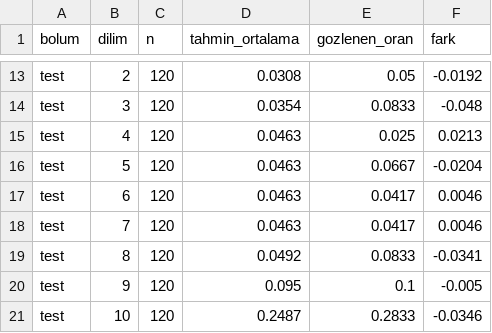
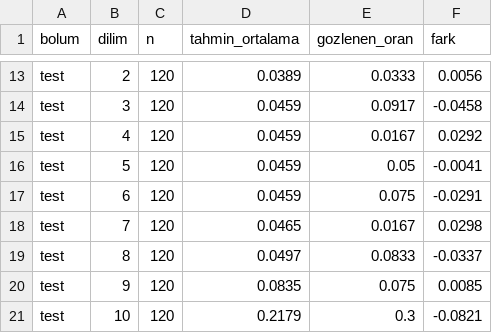
Before and after one commit to eminroot/sifiratik, a CSV file: ZeroWaste ML/ZeroWaste ML/reports/10_kalibrasyon.csv, drawn as a sheet; only a part is shown, gaps mark what is left out; the diff covers the shown part only; the diff names each change by its address in the sheet, - before the commit and + after, or states it on an @@ line.

```diff
--- a/ZeroWaste ML/ZeroWaste ML/reports/10_kalibrasyon.csv
+++ b/ZeroWaste ML/ZeroWaste ML/reports/10_kalibrasyon.csv
-D13 (tahmin_ortalama): 0.0308
+D13 (tahmin_ortalama): 0.0389
-E13 (gozlenen_oran): 0.05
+E13 (gozlenen_oran): 0.0333
-F13 (fark): -0.0192
+F13 (fark): 0.0056
-D14 (tahmin_ortalama): 0.0354
+D14 (tahmin_ortalama): 0.0459
-E14 (gozlenen_oran): 0.0833
+E14 (gozlenen_oran): 0.0917
-F14 (fark): -0.048
+F14 (fark): -0.0458
-D15:D17 (tahmin_ortalama): 0.0463
+D15:D17 (tahmin_ortalama): 0.0459
-E15 (gozlenen_oran): 0.025
+E15 (gozlenen_oran): 0.0167
-F15 (fark): 0.0213
+F15 (fark): 0.0292
-E16 (gozlenen_oran): 0.0667
+E16 (gozlenen_oran): 0.05
-F16 (fark): -0.0204
+F16 (fark): -0.0041
-E17 (gozlenen_oran): 0.0417
+E17 (gozlenen_oran): 0.075
-F17 (fark): 0.0046
+F17 (fark): -0.0291
-D18 (tahmin_ortalama): 0.0463
+D18 (tahmin_ortalama): 0.0465
-E18 (gozlenen_oran): 0.0417
+E18 (gozlenen_oran): 0.0167
-F18 (fark): 0.0046
+F18 (fark): 0.0298
-D19 (tahmin_ortalama): 0.0492
+D19 (tahmin_ortalama): 0.0497
-F19 (fark): -0.0341
+F19 (fark): -0.0337
-D20 (tahmin_ortalama): 0.095
+D20 (tahmin_ortalama): 0.0835
-E20 (gozlenen_oran): 0.1
+E20 (gozlenen_oran): 0.075
-F20 (fark): -0.005
+F20 (fark): 0.0085
-D21 (tahmin_ortalama): 0.2487
+D21 (tahmin_ortalama): 0.2179
-E21 (gozlenen_oran): 0.2833
+E21 (gozlenen_oran): 0.3
-F21 (fark): -0.0346
+F21 (fark): -0.0821
```
Also changed, not shown: 32 edited cells elsewhere in this file, ZeroWaste ML/ZeroWaste ML/reports/03_konformal_kapsama.csv, ZeroWaste ML/ZeroWaste ML/reports/04_siralama.csv, 16 other files.
